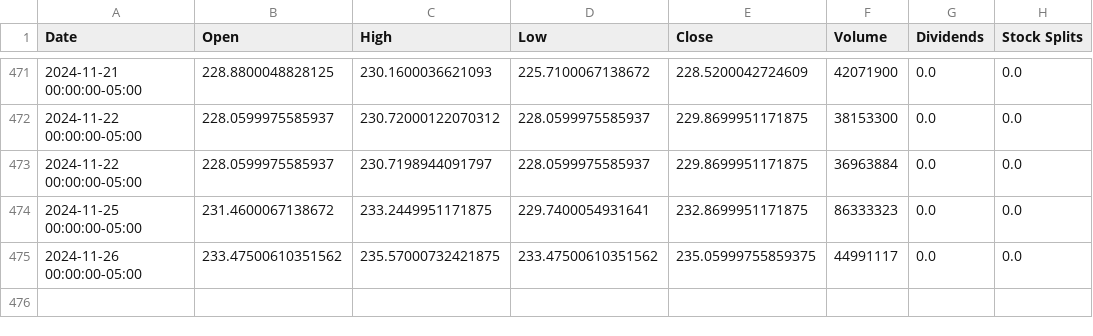
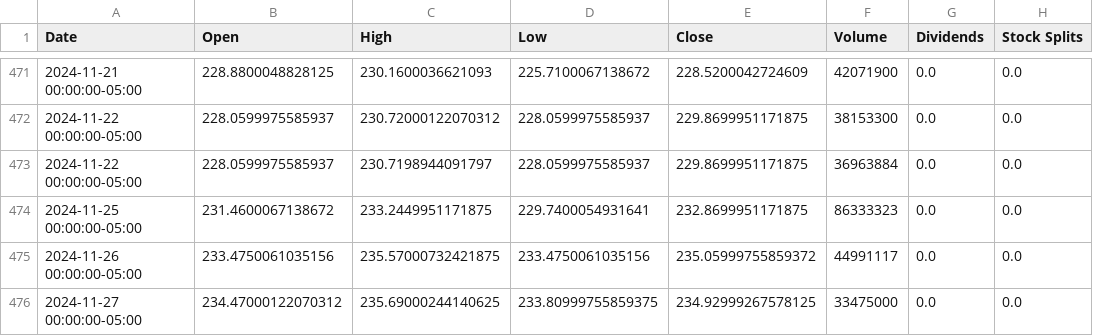
Before and after one commit to saisandeep97/StockForecastSentimentEndtoEnd, a CSV file: stock_data/AAPL.csv, drawn as a sheet; only a part is shown, gaps mark what is left out.

Commit message:
Update stock and news data

```diff
--- a/stock_data/AAPL.csv
+++ b/stock_data/AAPL.csv
@@ -474,2 +474,3 @@ Date,Open,High,Low,Close,Volume,Dividends,Stock Splits
 2024-11-25 00:00:00-05:00,231.4600067138672,233.2449951171875,229.7400054931641,232.8699951171875,86333323,0.0,0.0
-2024-11-26 00:00:00-05:00,233.47500610351562,235.57000732421875,233.47500610351562,235.05999755859375,44991117,0.0,0.0
+2024-11-26 00:00:00-05:00,233.4750061035156,235.57000732421875,233.4750061035156,235.05999755859372,44991117,0.0,0.0
+2024-11-27 00:00:00-05:00,234.47000122070312,235.69000244140625,233.80999755859375,234.92999267578125,33475000,0.0,0.0
```
Also changed, not shown: stock_data/AMZN.csv, stock_data/GOOGL.csv, 2 other files.
